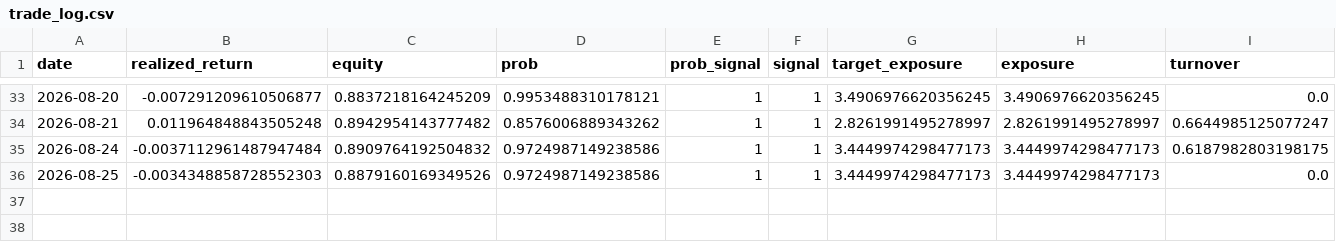
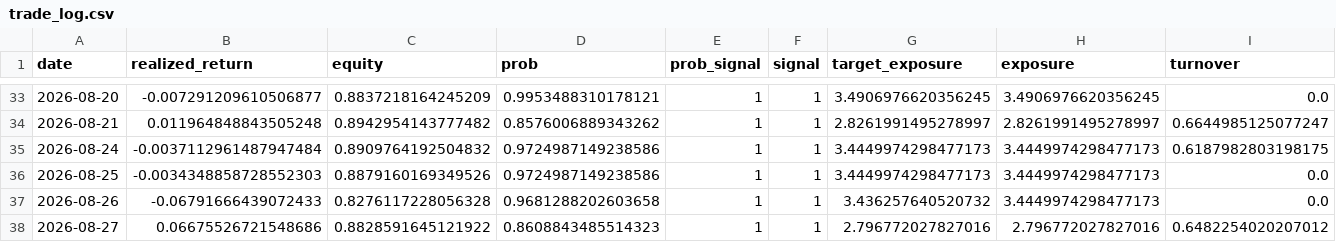
Before and after one commit to axt-22/fx-paper-trader1, a CSV file: docs/data/trade_log.csv, drawn as a sheet; only a part is shown, gaps mark what is left out; rows hold the shown columns only; the diff names each change by its address in the sheet, - before the commit and + after, or states it on an @@ line.

```diff
--- a/docs/data/trade_log.csv
+++ b/docs/data/trade_log.csv
+row 37: 2026-08-26 | -0.06791666439072433 | 0.8276117228056328 | 0.9681288202603658 | 1 | 1 | 3.436257640520732 | 3.4449974298477173 | 0.0
+row 38: 2026-08-27 | 0.06675526721548686 | 0.8828591645121922 | 0.8608843485514323 | 1 | 1 | 2.796772027827016 | 2.796772027827016 | 0.6482254020207012
```
Also changed, not shown: 1 other file.
